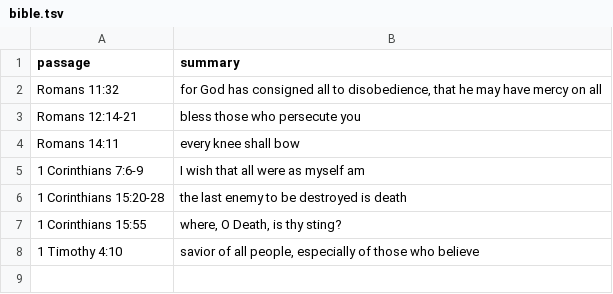
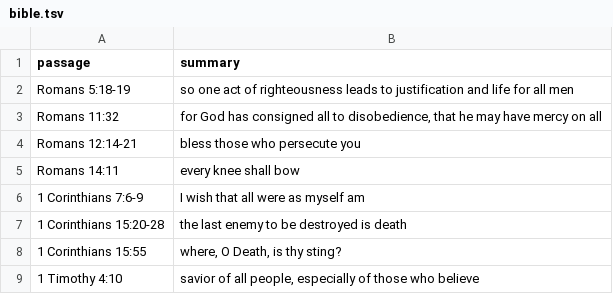
Before and after one commit to climbTheStairs/me, a TSV file: bible.tsv, drawn as a sheet; the diff names each change by its address in the sheet, - before the commit and + after, or states it on an @@ line.

Commit message:
bible.tsv

```diff
--- a/bible.tsv
+++ b/bible.tsv
+row 2: Romans 5:18-19 | so one act of righteousness leads to justification and life for all men
```
